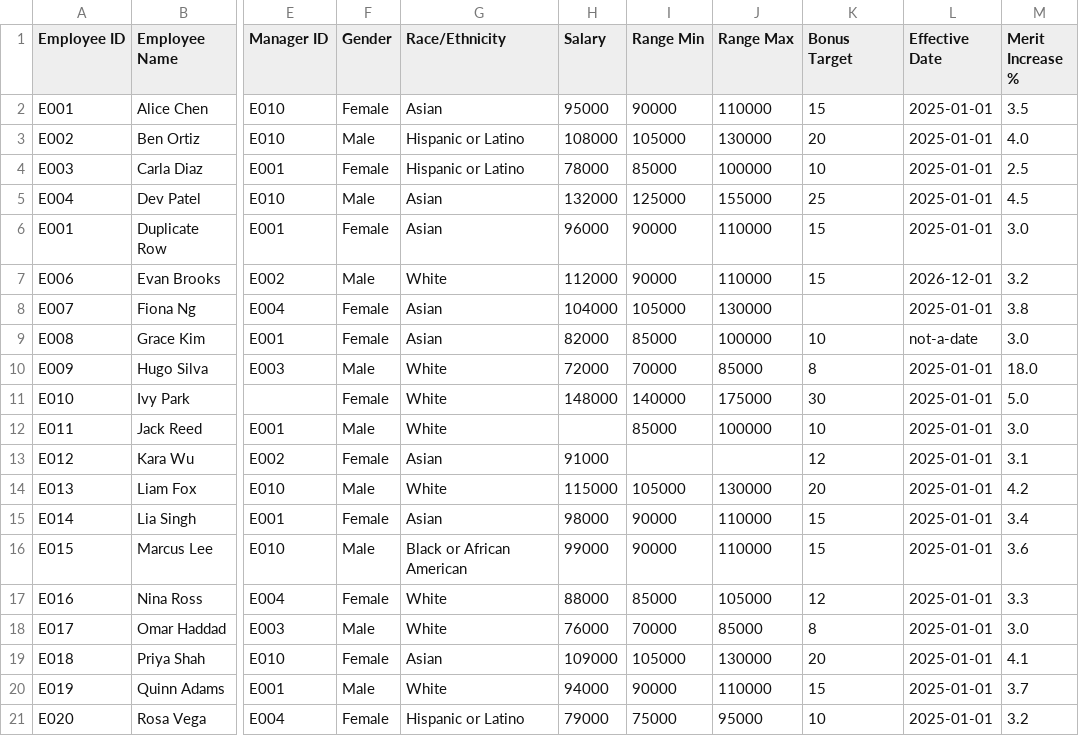
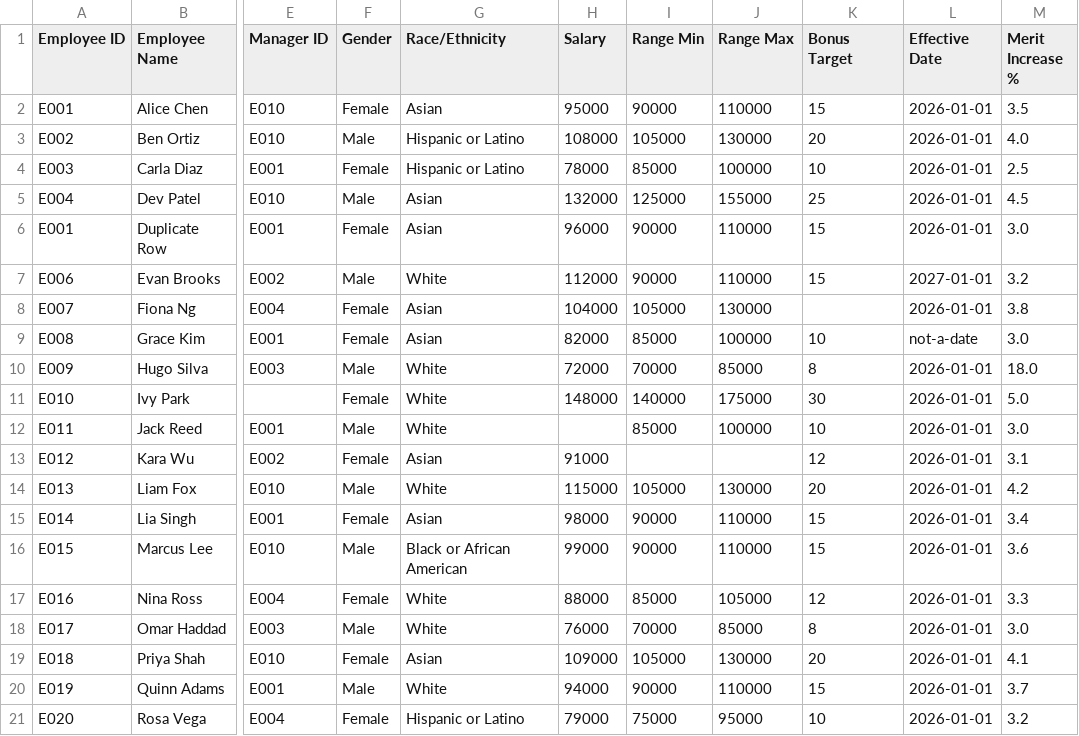
Before and after one commit to zoe82292-sudo/workshifthr, a CSV file: sample-data/compensation-sample.csv, drawn as a sheet; only a part is shown, gaps mark what is left out; the diff names each change by its address in the sheet, - before the commit and + after, or states it on an @@ line.

```diff
--- a/sample-data/compensation-sample.csv
+++ b/sample-data/compensation-sample.csv
-L2:L6 (Effective Date): 2025-01-01
+L2:L6 (Effective Date): 2026-01-01
-L7 (Effective Date): 2026-12-01
+L7 (Effective Date): 2027-01-01
-L8 (Effective Date): 2025-01-01
+L8 (Effective Date): 2026-01-01
-L10:L21 (Effective Date): 2025-01-01
+L10:L21 (Effective Date): 2026-01-01
```
Also changed, not shown: sample-data/harborview-demo.csv, 29 other files.
